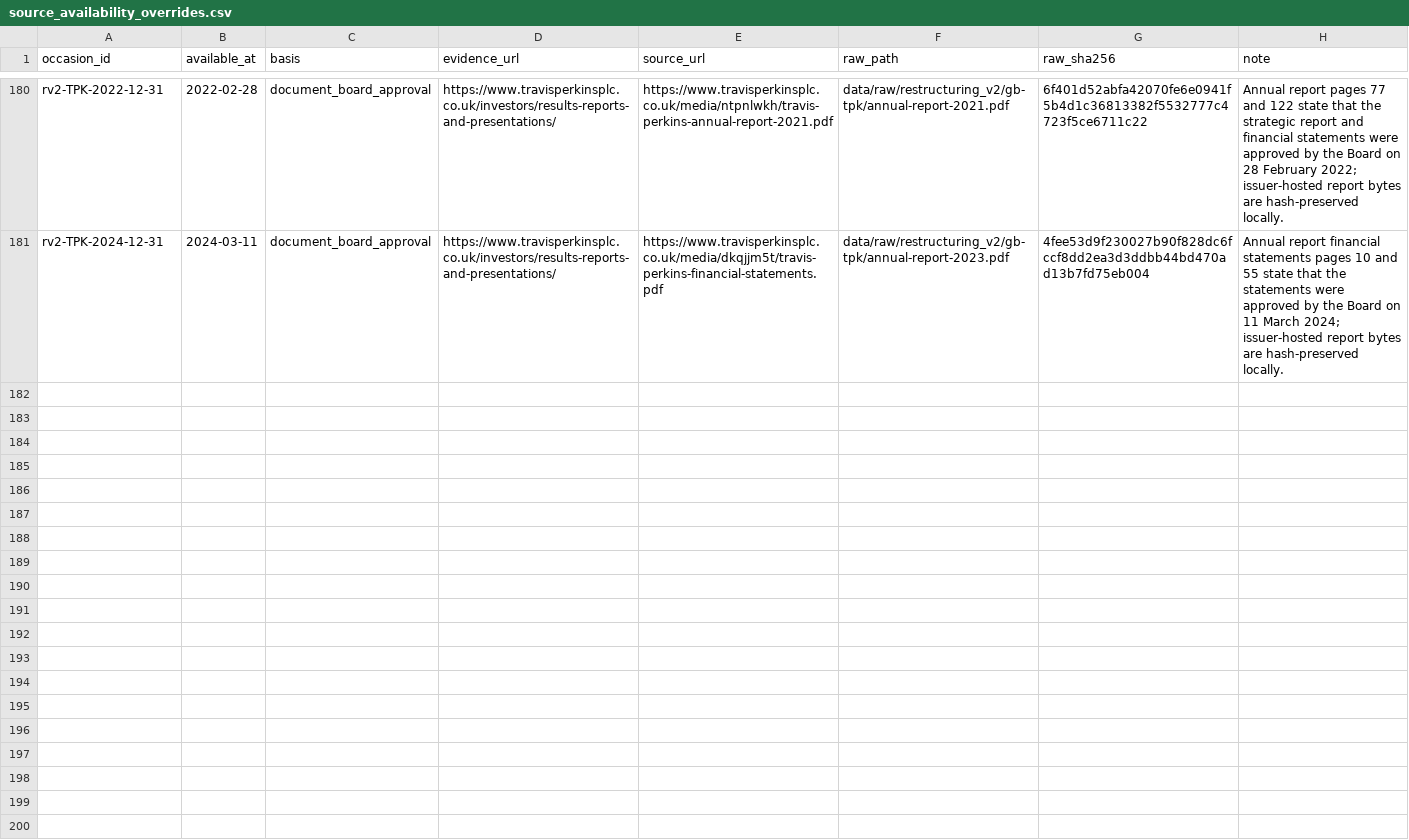
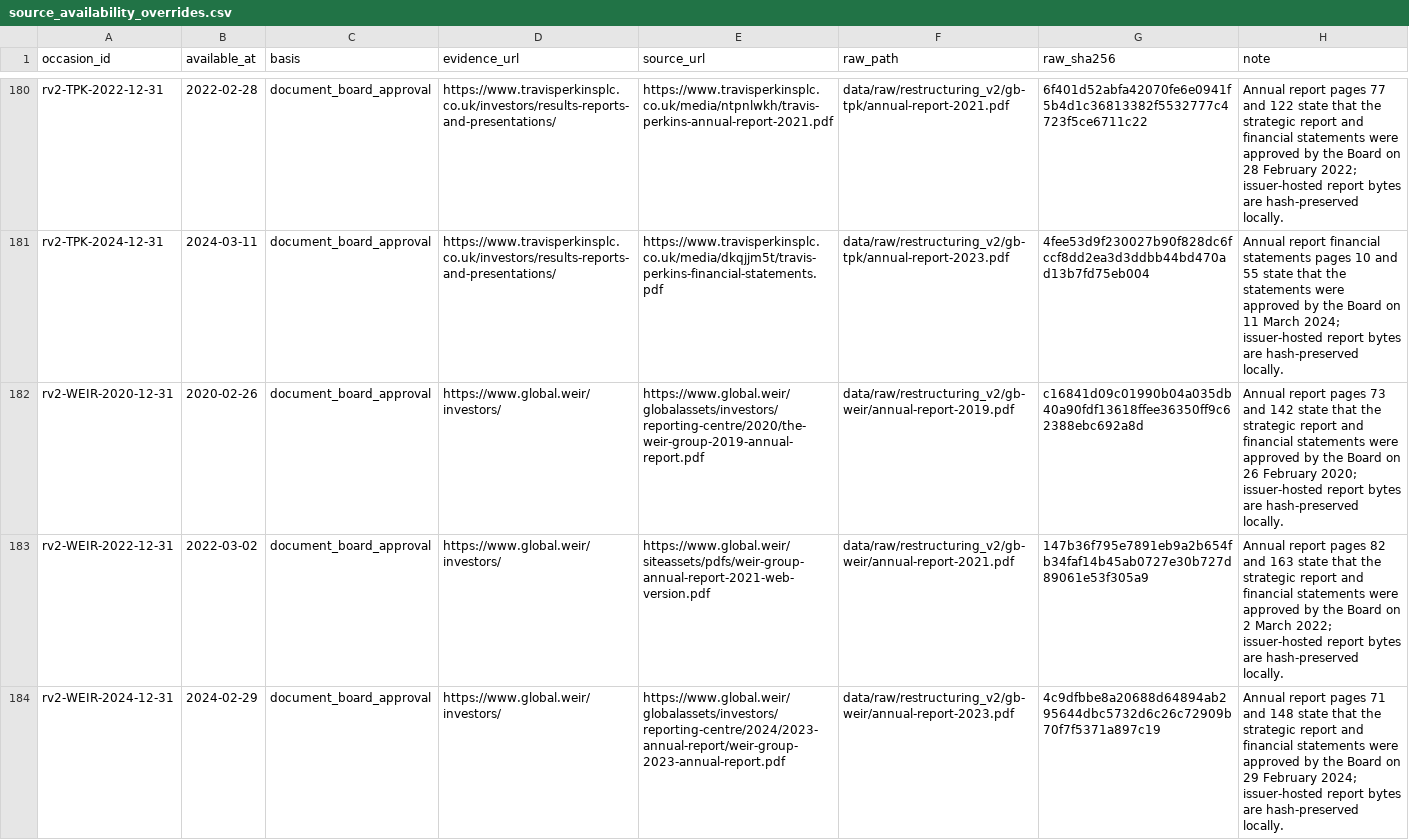
Before and after one commit to roseattridge-gif/piotw-intelligence, a CSV file: data/restructuring_v2/source_availability_overrides.csv, drawn as a sheet; only a part is shown, gaps mark what is left out.

Commit message:
Record additional v2 source attempts

```diff
--- a/data/restructuring_v2/source_availability_overrides.csv
+++ b/data/restructuring_v2/source_availability_overrides.csv
@@ -181 +181,4 @@ rv2-TPK-2022-12-31,2022-02-28,document_board_approval,https://www.travisperkinsp
 rv2-TPK-2024-12-31,2024-03-11,document_board_approval,https://www.travisperkinsplc.co.uk/investors/results-reports-and-presentations/,https://www.travisperkinsplc.co.uk/media/dkqjjm5t/travis-perkins-financial-statements.pdf,data/raw/restructuring_v2/gb-tpk/annual-report-2023.pdf,4fee53d9f230027b90f828dc6fccf8dd2ea3d3ddbb44bd470ad13b7fd75eb004,"Annual report financial statements pages 10 and 55 state that the statements were approved by the Board on 11 March 2024; issuer-hosted report bytes are hash-preserved locally."
+rv2-WEIR-2020-12-31,2020-02-26,document_board_approval,https://www.global.weir/investors/,https://www.global.weir/globalassets/investors/reporting-centre/2020/the-weir-group-2019-annual-report.pdf,data/raw/restructuring_v2/gb-weir/annual-report-2019.pdf,c16841d09c01990b04a035db40a90fdf13618ffee36350ff9c62388ebc692a8d,"Annual report pages 73 and 142 state that the strategic report and financial statements were approved by the Board on 26 February 2020; issuer-hosted report bytes are hash-preserved locally."
+rv2-WEIR-2022-12-31,2022-03-02,document_board_approval,https://www.global.weir/investors/,https://www.global.weir/siteassets/pdfs/weir-group-annual-report-2021-web-version.pdf,data/raw/restructuring_v2/gb-weir/annual-report-2021.pdf,147b36f795e7891eb9a2b654fb34faf14b45ab0727e30b727d89061e53f305a9,"Annual report pages 82 and 163 state that the strategic report and financial statements were approved by the Board on 2 March 2022; issuer-hosted report bytes are hash-preserved locally."
+rv2-WEIR-2024-12-31,2024-02-29,document_board_approval,https://www.global.weir/investors/,https://www.global.weir/globalassets/investors/reporting-centre/2024/2023-annual-report/weir-group-2023-annual-report.pdf,data/raw/restructuring_v2/gb-weir/annual-report-2023.pdf,4c9dfbbe8a20688d64894ab295644dbc5732d6c26c72909b70f7f5371a897c19,"Annual report pages 71 and 148 state that the strategic report and financial statements were approved by the Board on 29 February 2024; issuer-hosted report bytes are hash-preserved locally."
```
Also changed, not shown: data/restructuring_v2/official_source_registry.csv, 2 other files.
